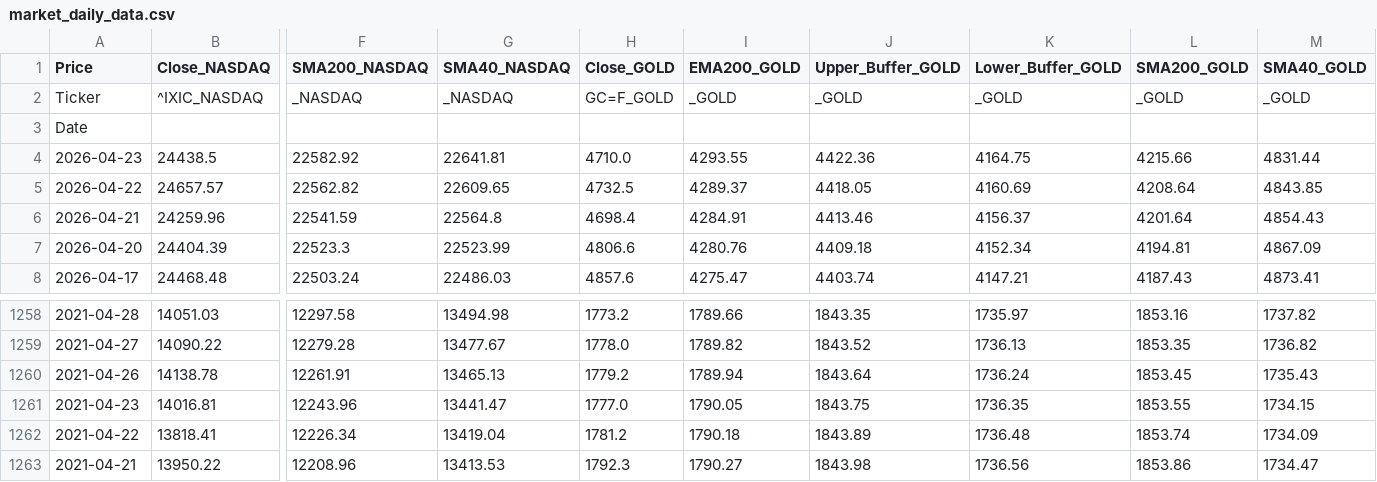
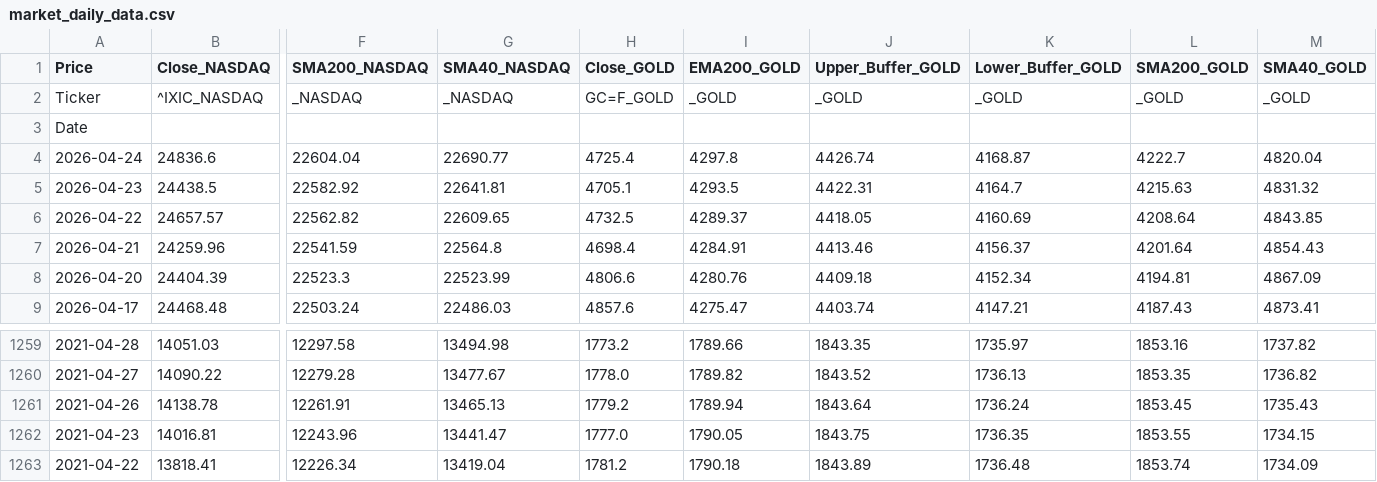
Before and after one commit to Troy9748/nasdaq-monitor, a CSV file: market_daily_data.csv, drawn as a sheet; only a part is shown, gaps mark what is left out; removed rows and columns are numbered as before the commit, all else as after; rows hold the shown columns only; the diff names each change by its address in the sheet, - before the commit and + after, or states it on an @@ line.

```diff
--- a/market_daily_data.csv
+++ b/market_daily_data.csv
+row 4: 2026-04-24 | 24836.6 | 22604.04 | 22690.77 | 4725.4 | 4297.8 | 4426.74 | 4168.87 | 4222.7 | 4820.04
-H5 (Close_GOLD): 4710.0
+H5 (Close_GOLD): 4705.1
-I5 (EMA200_GOLD): 4293.55
+I5 (EMA200_GOLD): 4293.5
-J5 (Upper_Buffer_GOLD): 4422.36
+J5 (Upper_Buffer_GOLD): 4422.31
-K5 (Lower_Buffer_GOLD): 4164.75
+K5 (Lower_Buffer_GOLD): 4164.7
-L5 (SMA200_GOLD): 4215.66
+L5 (SMA200_GOLD): 4215.63
-M5 (SMA40_GOLD): 4831.44
+M5 (SMA40_GOLD): 4831.32
-row 1263: 2021-04-21 | 13950.22 | 12208.96 | 13413.53 | 1792.3 | 1790.27 | 1843.98 | 1736.56 | 1853.86 | 1734.47
```
